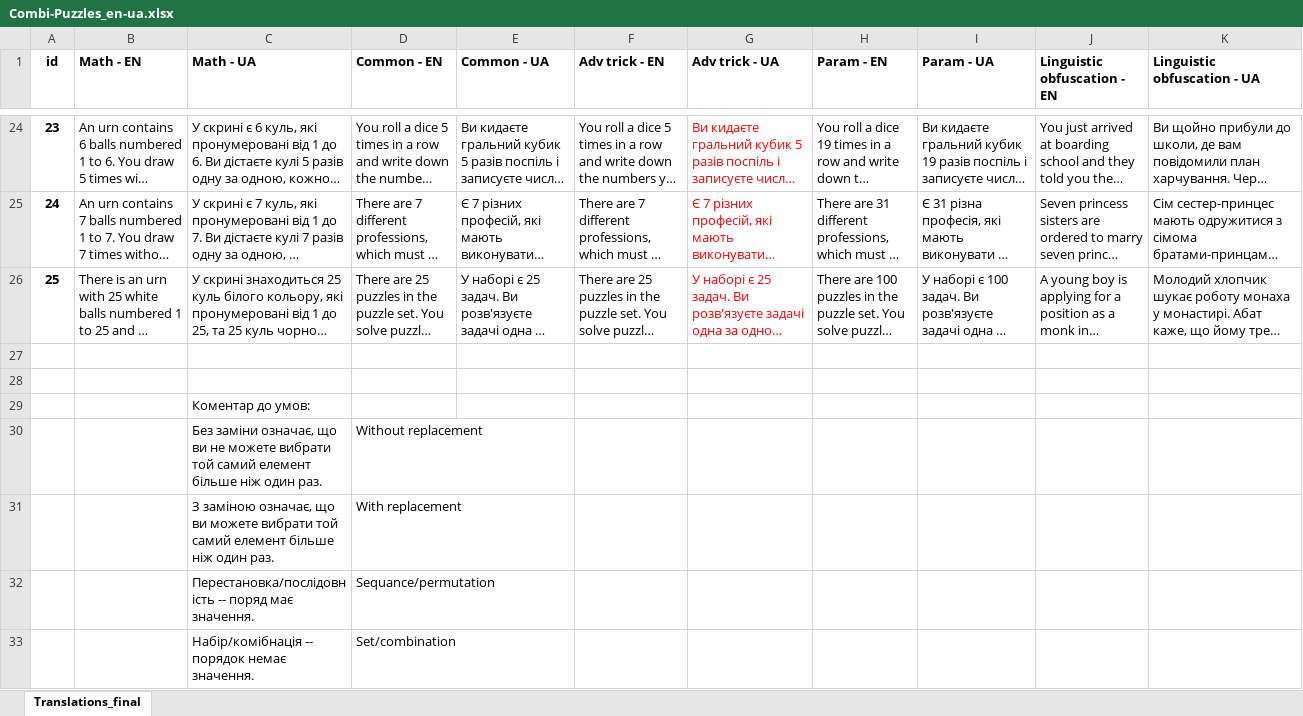
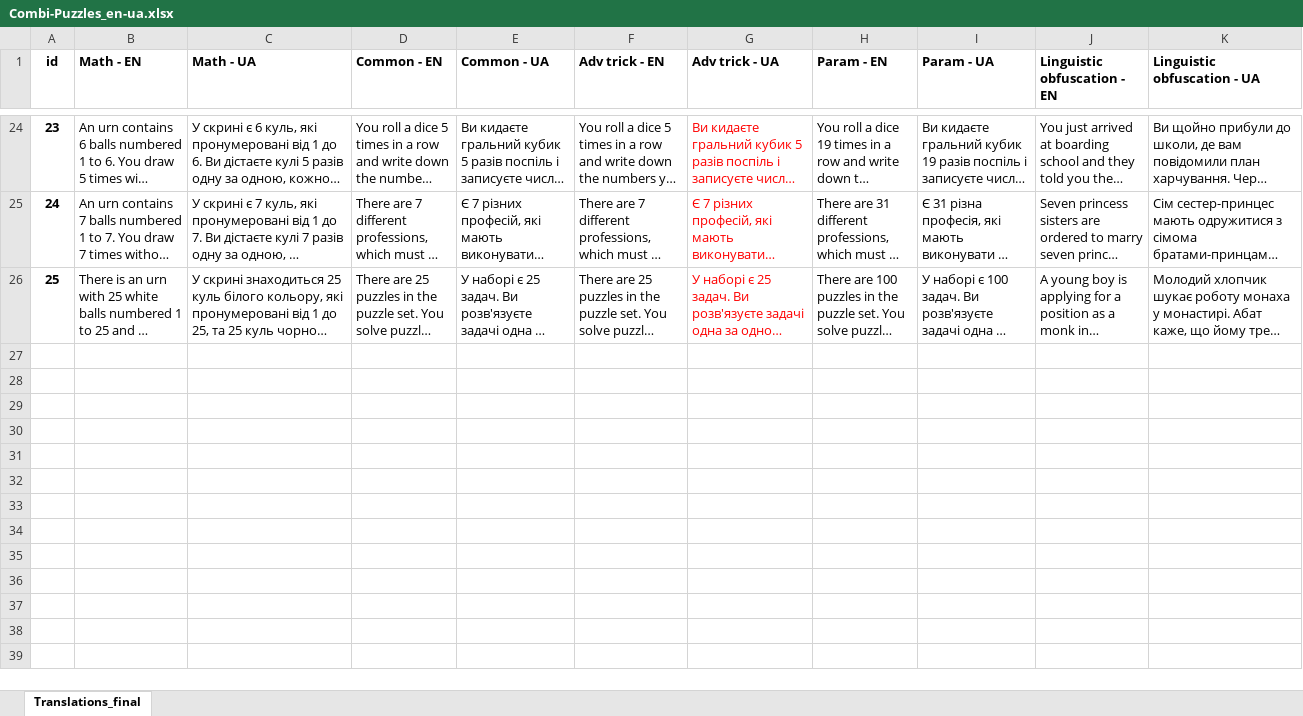
Before and after one commit to andynik/combi-puzzles, an Excel workbook: translations/Combi-Puzzles_en-ua.xlsx, sheet Translations_final, drawn as a sheet; only a part is shown, gaps mark what is left out; long unchanged cells end in …; values as stored, in another font and other column widths than the file's, no borders; the diff names each change by its address in the sheet, - before the commit and + after, or states it on an @@ line.

Commit message:
UA translations

```diff
--- a/translations/Combi-Puzzles_en-ua.xlsx (sheet Translations_final)
+++ b/translations/Combi-Puzzles_en-ua.xlsx (sheet Translations_final)
-row 27: (empty)
-row 28: (empty)
-row 29:  |  | Коментар до умов:
-row 30:  |  | Без замiни означає, що ви не можете вибрати той самий елемент бiльше нiж один раз. | Without replacement
-row 31:  |  | З замiною означає, що ви можете вибрати той самий елемент бiльше нiж один раз. | With replacement
-row 32:  |  | Перестановка/послідовність -- поряд має значення. | Sequance/permutation
-row 33:  |  | Набір/комібнація -- порядок немає значення. | Set/combination
```
Also changed, not shown: 1 other file.
